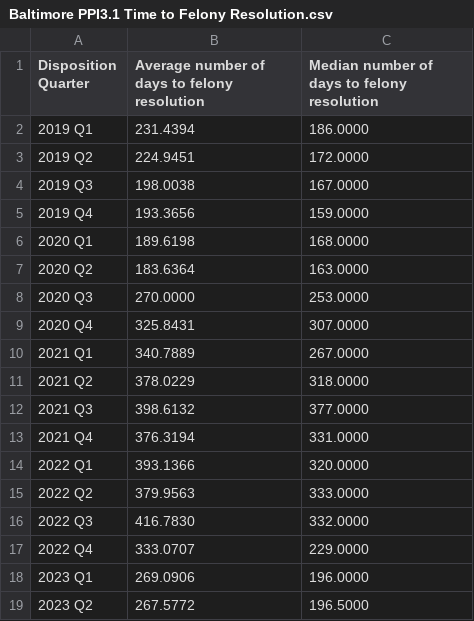
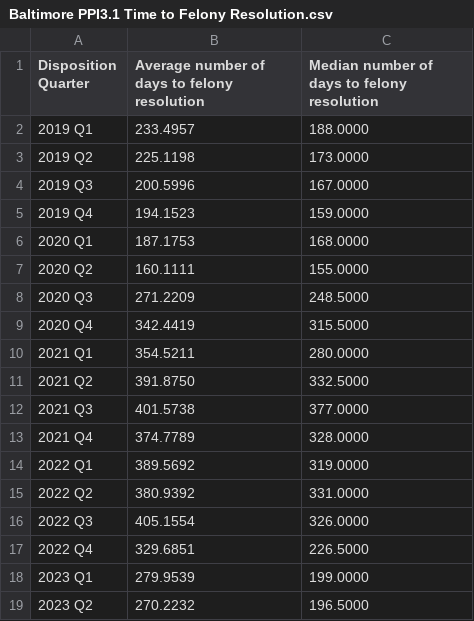
Before and after one commit to dstemenluc/CCJ.Maryland, a CSV file: Baltimore/PPIs/Capacity and Efficiency/Baltimore PPI3.1 Time to Felony Resolution.csv, drawn as a sheet; only a part is shown; the diff covers the shown part only.

```diff
--- a/Baltimore/PPIs/Capacity and Efficiency/Baltimore PPI3.1 Time to Felony Resolution.csv
+++ b/Baltimore/PPIs/Capacity and Efficiency/Baltimore PPI3.1 Time to Felony Resolution.csv
@@ -1,19 +1,19 @@
 Disposition Quarter,Average number of days to felony resolution,Median number of days to felony resolution
-2019 Q1,231.4394,186.0000
-2019 Q2,224.9451,172.0000
-2019 Q3,198.0038,167.0000
-2019 Q4,193.3656,159.0000
-2020 Q1,189.6198,168.0000
-2020 Q2,183.6364,163.0000
-2020 Q3,270.0000,253.0000
-2020 Q4,325.8431,307.0000
-2021 Q1,340.7889,267.0000
-2021 Q2,378.0229,318.0000
-2021 Q3,398.6132,377.0000
-2021 Q4,376.3194,331.0000
-2022 Q1,393.1366,320.0000
-2022 Q2,379.9563,333.0000
-2022 Q3,416.7830,332.0000
-2022 Q4,333.0707,229.0000
-2023 Q1,269.0906,196.0000
-2023 Q2,267.5772,196.5000
+2019 Q1,233.4957,188.0000
+2019 Q2,225.1198,173.0000
+2019 Q3,200.5996,167.0000
+2019 Q4,194.1523,159.0000
+2020 Q1,187.1753,168.0000
+2020 Q2,160.1111,155.0000
+2020 Q3,271.2209,248.5000
+2020 Q4,342.4419,315.5000
+2021 Q1,354.5211,280.0000
+2021 Q2,391.8750,332.5000
+2021 Q3,401.5738,377.0000
+2021 Q4,374.7789,328.0000
+2022 Q1,389.5692,319.0000
+2022 Q2,380.9392,331.0000
+2022 Q3,405.1554,326.0000
+2022 Q4,329.6851,226.5000
+2023 Q1,279.9539,199.0000
+2023 Q2,270.2232,196.5000
```
Also changed, not shown: 4 added rows and 12 edited cells elsewhere in this file, Baltimore/PPIs/Capacity and Efficiency/Baltimore PPI1.1 Prosecutor Caseloads.csv, Baltimore/PPIs/Capacity and Efficiency/Baltimore PPI3.4 Conforming to ABA Time Standards - Felonies.csv, 17 other files.
